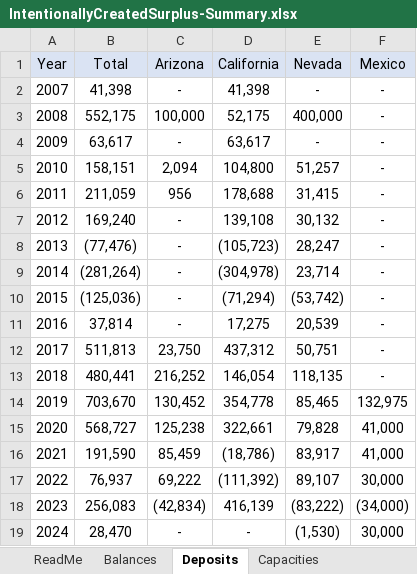
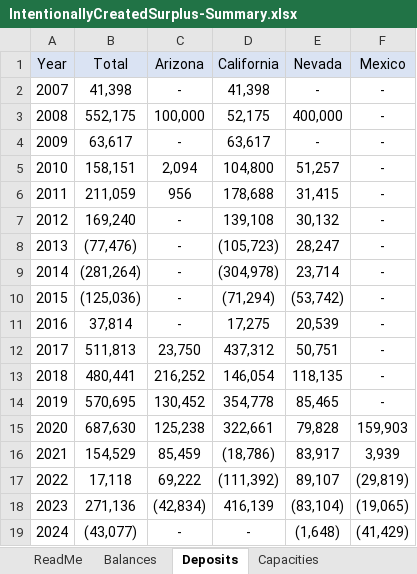
Before and after one commit to dzeke/ColoradoRiverCollaborate, an Excel workbook: AutoReadUSBRData/IntentionallyCreatedSurplus-Summary.xlsx, sheet Deposits, drawn as a sheet; values as stored, in another font and other column widths than the file's, no borders; the diff names each change by its address in the sheet, - before the commit and + after, or states it on an @@ line.

```diff
--- a/AutoReadUSBRData/IntentionallyCreatedSurplus-Summary.xlsx (sheet Deposits)
+++ b/AutoReadUSBRData/IntentionallyCreatedSurplus-Summary.xlsx (sheet Deposits)
-B14 (Total): 703,670
+B14 (Total): 570,695
-F14 (Mexico): 132,975
+F14 (Mexico): -
-B15 (Total): 568,727
+B15 (Total): 687,630
-F15 (Mexico): 41,000
+F15 (Mexico): 159,903
-B16 (Total): 191,590
+B16 (Total): 154,529
-F16 (Mexico): 41,000
+F16 (Mexico): 3,939
-B17 (Total): 76,937
+B17 (Total): 17,118
-F17 (Mexico): 30,000
+F17 (Mexico): (29,819)
-B18 (Total): 256,083
+B18 (Total): 271,136
-E18 (Nevada): (83,222)
+E18 (Nevada): (83,104)
-F18 (Mexico): (34,000)
+F18 (Mexico): (19,065)
-B19 (Total): 28,470
+B19 (Total): (43,077)
-E19 (Nevada): (1,530)
+E19 (Nevada): (1,648)
-F19 (Mexico): 30,000
+F19 (Mexico): (41,429)
```
Also changed, not shown: sheet Balances, formulas that keep their value, 4 other files.
